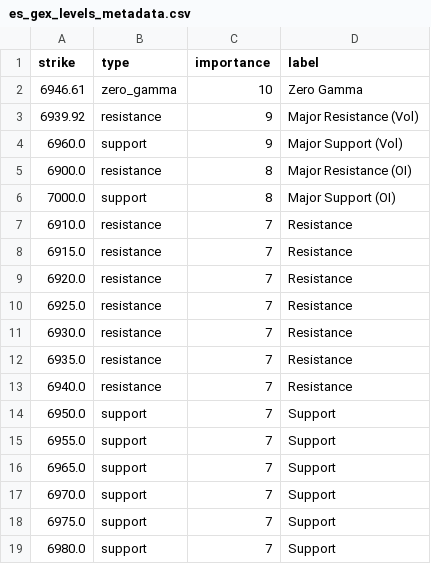
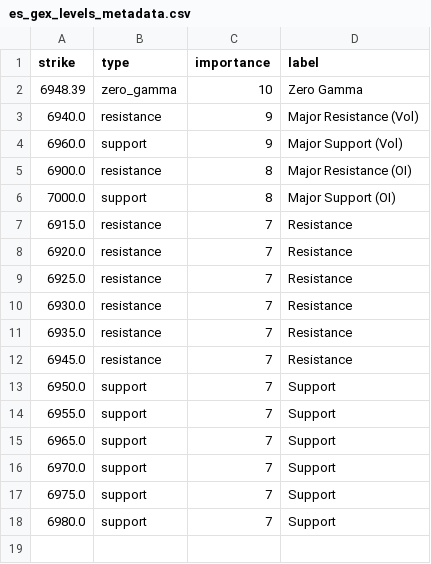
Before and after one commit to enzocosson/seed_enzocosson_gex, a CSV file: es_gex_levels_metadata.csv, drawn as a sheet.

```diff
--- a/es_gex_levels_metadata.csv
+++ b/es_gex_levels_metadata.csv
@@ -1,4 +1,4 @@
 strike,type,importance,label
-6946.61,zero_gamma,10,Zero Gamma
-6939.92,resistance,9,Major Resistance (Vol)
+6948.39,zero_gamma,10,Zero Gamma
+6940.0,resistance,9,Major Resistance (Vol)
 6960.0,support,9,Major Support (Vol)
@@ -6,3 +6,2 @@ strike,type,importance,label
 7000.0,support,8,Major Support (OI)
-6910.0,resistance,7,Resistance
 6915.0,resistance,7,Resistance
@@ -12,3 +11,3 @@ strike,type,importance,label
 6935.0,resistance,7,Resistance
-6940.0,resistance,7,Resistance
+6945.0,resistance,7,Resistance
 6950.0,support,7,Support
```
Also changed, not shown: es_gex_levels.csv, nq_gex_levels.csv, 2 other files.
